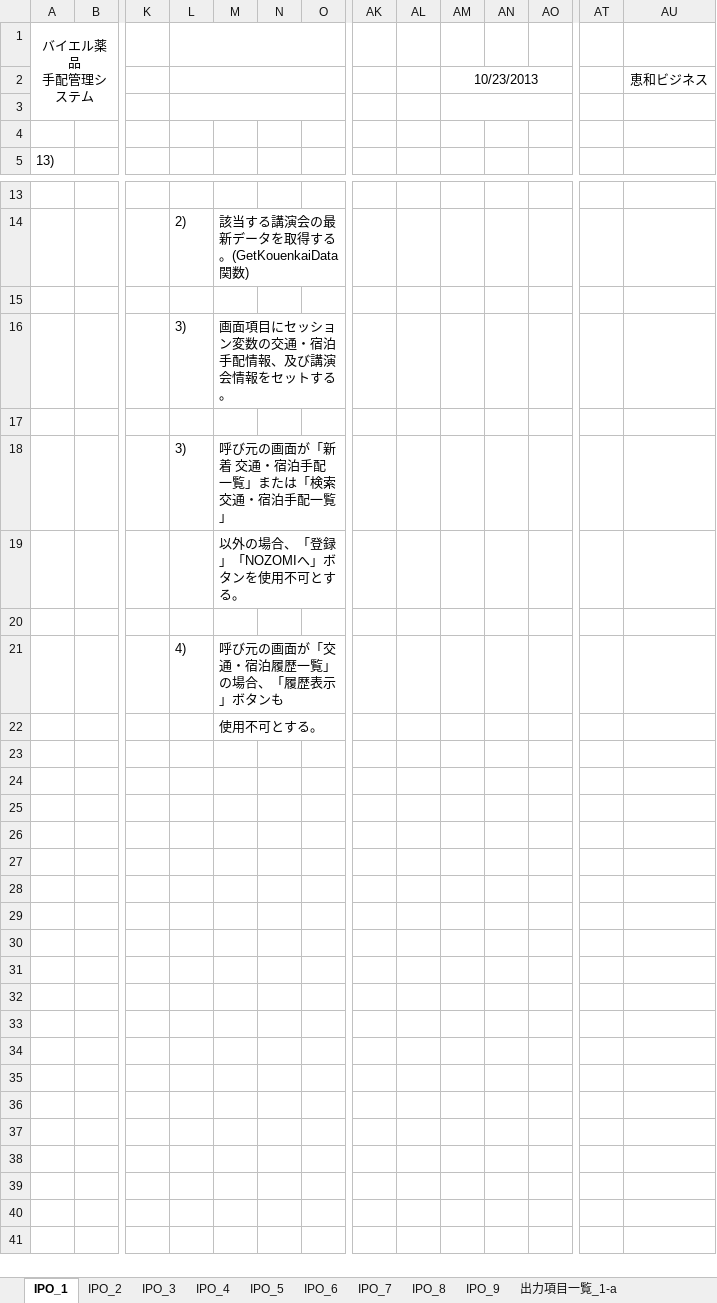
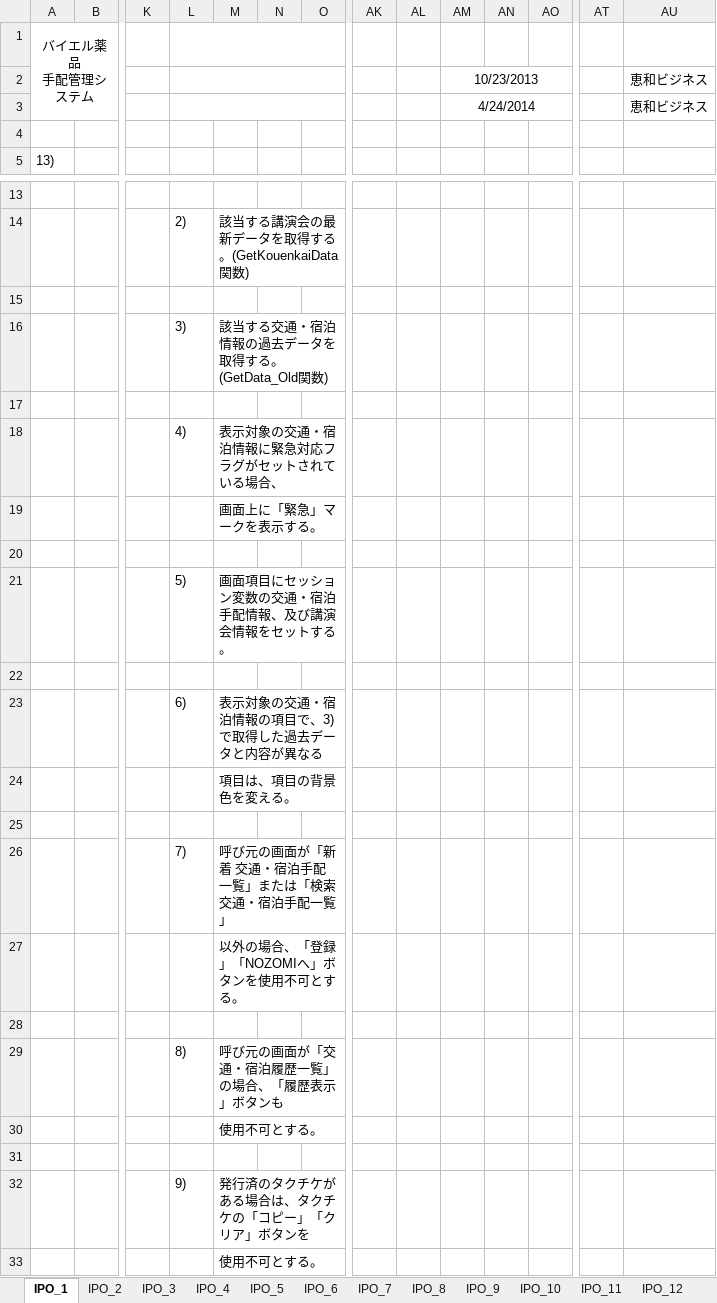
Before and after one commit to MakoYamada/pj_monolith, an Excel workbook: 20 開発資料/03.詳細設計/プロセス概要(13_交通・宿泊手配回答登録).xlsx, sheet IPO_1, drawn as a sheet; only a part is shown, gaps mark what is left out; values as stored, in another font and other column widths than the file's, no borders; addresses are those after the commit; rows hold the shown columns only; the diff names each change by its address in the sheet, - before the commit and + after, or states it on an @@ line.

```diff
--- a/20 開発資料/03.詳細設計/プロセス概要(13_交通・宿泊手配回答登録).xlsx (sheet IPO_1)
+++ b/20 開発資料/03.詳細設計/プロセス概要(13_交通・宿泊手配回答登録).xlsx (sheet IPO_1)
+sheet tab: IPO_10
+sheet tab: IPO_11
+sheet tab: IPO_12
-AM3: (empty)
+AM3: 4/24/2014
-AU3: (empty)
+AU3: 恵和ビジネス
-M16: 画面項目にセッション変数の交通・宿泊手配情報、及び講演会情報をセットする。
+M16: 該当する交通・宿泊情報の過去データを取得する。(GetData_Old関数)
+row 18:  |  |  | 4) | 表示対象の交通・宿泊情報に緊急対応フラグがセットされている場合、
+row 19:  |  |  |  | 画面上に「緊急」マークを表示する。
-row 20:  |  |  | 3) | 呼び元の画面が「新着 交通・宿泊手配一覧」または「検索 交通・宿泊手配一覧」
+row 20: (empty)
+row 21:  |  |  | 5) | 画面項目にセッション変数の交通・宿泊手配情報、及び講演会情報をセットする。
+row 22: (empty)
+row 23:  |  |  | 6) | 表示対象の交通・宿泊情報の項目で、3)で取得した過去データと内容が異なる
+row 24:  |  |  |  | 項目は、項目の背景色を変える。
+row 25: (empty)
+row 26:  |  |  | 7) | 呼び元の画面が「新着 交通・宿泊手配一覧」または「検索 交通・宿泊手配一覧」
+row 29:  |  |  | 8) | 呼び元の画面が「交通・宿泊履歴一覧」の場合、「履歴表示」ボタンも
+row 30:  |  |  |  | 使用不可とする。
-row 31:  |  |  | 4) | 呼び元の画面が「交通・宿泊履歴一覧」の場合、「履歴表示」ボタンも
+row 31: (empty)
+row 32:  |  |  | 9) | 発行済のタクチケがある場合は、タクチケの「コピー」「クリア」ボタンを
```
Also changed, not shown: sheet IPO_9, sheet IPO_3, sheet 出力項目一覧_1-a, sheet IPO_6, sheet IPO_7, other sheet tabs, charts or pictures.
